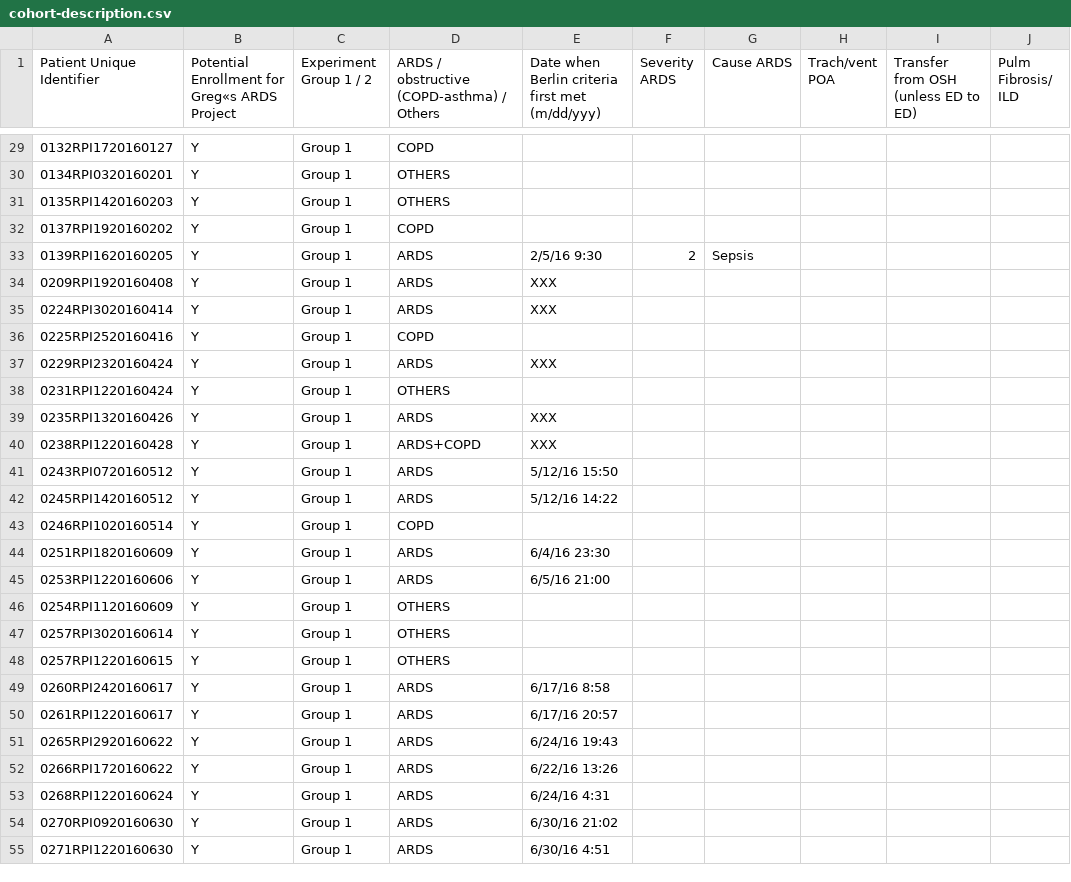
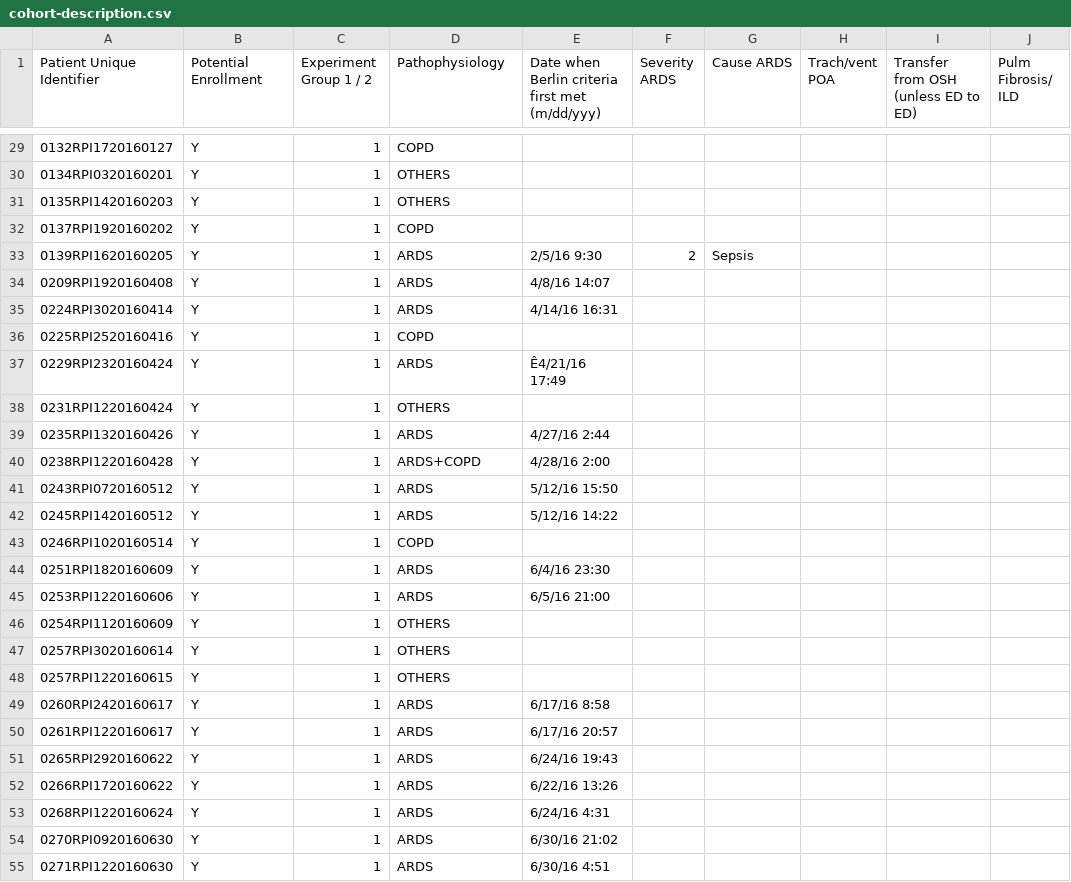
Before and after one commit to hahnicity/ardsdetection, a CSV file: cohort-description.csv, drawn as a sheet; only a part is shown, gaps mark what is left out; the diff covers the shown part only; the diff names each change by its address in the sheet, - before the commit and + after, or states it on an @@ line.

```diff
--- a/cohort-description.csv
+++ b/cohort-description.csv
-B1: Potential Enrollment for Greg«s ARDS Project
+B1: Potential Enrollment
-D1: ARDS / obstructive (COPD-asthma) / Others
+D1: Pathophysiology
-C29:C55 (Experiment Group 1 / 2): Group 1
+C29:C55 (Experiment Group 1 / 2): 1
-E34: XXX
+E34: 4/8/16 14:07
-E35: XXX
+E35: 4/14/16 16:31
-E37: XXX
+E37: Ê4/21/16 17:49
-E39: XXX
+E39: 4/27/16 2:44
-E40: XXX
+E40: 4/28/16 2:00
```
Also changed, not shown: 91 edited cells elsewhere in this file, 1 other file.
